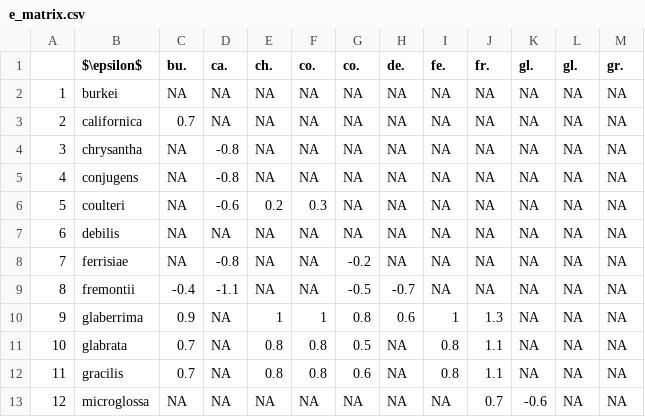
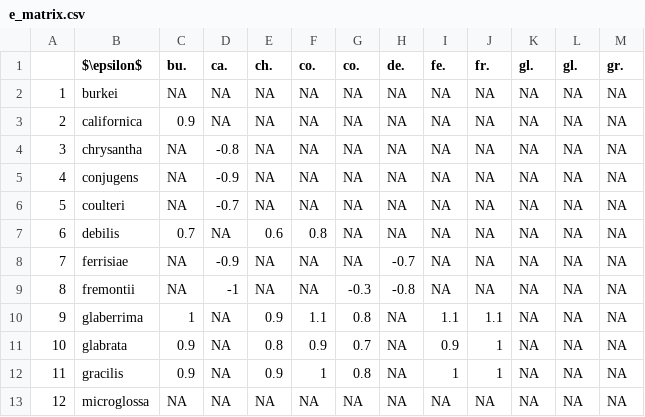
Before and after one commit to silastittes/tolerance_curves, a CSV file: derived_files/parameter_comp_matrices/e_matrix.csv, drawn as a sheet; only a part is shown; the diff covers the shown part only; the diff names each change by its address in the sheet, - before the commit and + after, or states it on an @@ line.

```diff
--- a/derived_files/parameter_comp_matrices/e_matrix.csv
+++ b/derived_files/parameter_comp_matrices/e_matrix.csv
-C3 (bu.): 0.7
+C3 (bu.): 0.9
-D5 (ca.): -0.8
+D5 (ca.): -0.9
-D6 (ca.): -0.6
+D6 (ca.): -0.7
-E6 (ch.): 0.2
+E6 (ch.): NA
-F6 (co.): 0.3
+F6 (co.): NA
-C7 (bu.): NA
+C7 (bu.): 0.7
-E7 (ch.): NA
+E7 (ch.): 0.6
-F7 (co.): NA
+F7 (co.): 0.8
-D8 (ca.): -0.8
+D8 (ca.): -0.9
-G8 (co.): -0.2
+G8 (co.): NA
-H8 (de.): NA
+H8 (de.): -0.7
-C9 (bu.): -0.4
+C9 (bu.): NA
-D9 (ca.): -1.1
+D9 (ca.): -1
-G9 (co.): -0.5
+G9 (co.): -0.3
-H9 (de.): -0.7
+H9 (de.): -0.8
-C10 (bu.): 0.9
+C10 (bu.): 1
-E10 (ch.): 1
+E10 (ch.): 0.9
-F10 (co.): 1
+F10 (co.): 1.1
-H10 (de.): 0.6
+H10 (de.): NA
-I10 (fe.): 1
+I10 (fe.): 1.1
-J10 (fr.): 1.3
+J10 (fr.): 1.1
-C11:C12 (bu.): 0.7
+C11:C12 (bu.): 0.9
-F11 (co.): 0.8
+F11 (co.): 0.9
-G11 (co.): 0.5
+G11 (co.): 0.7
-I11 (fe.): 0.8
+I11 (fe.): 0.9
-J11:J12 (fr.): 1.1
+J11:J12 (fr.): 1
-E12 (ch.): 0.8
+E12 (ch.): 0.9
-F12 (co.): 0.8
+F12 (co.): 1
-G12 (co.): 0.6
+G12 (co.): 0.8
-I12 (fe.): 0.8
+I12 (fe.): 1
-J13 (fr.): 0.7
+J13 (fr.): NA
-K13 (gl.): -0.6
+K13 (gl.): NA
```
Also changed, not shown: 12 edited cells elsewhere in this file, bayes/postpred_zig1_out.csv, derived_files/parameter_comp_matrices/area_matrix.csv, 41 other files.
